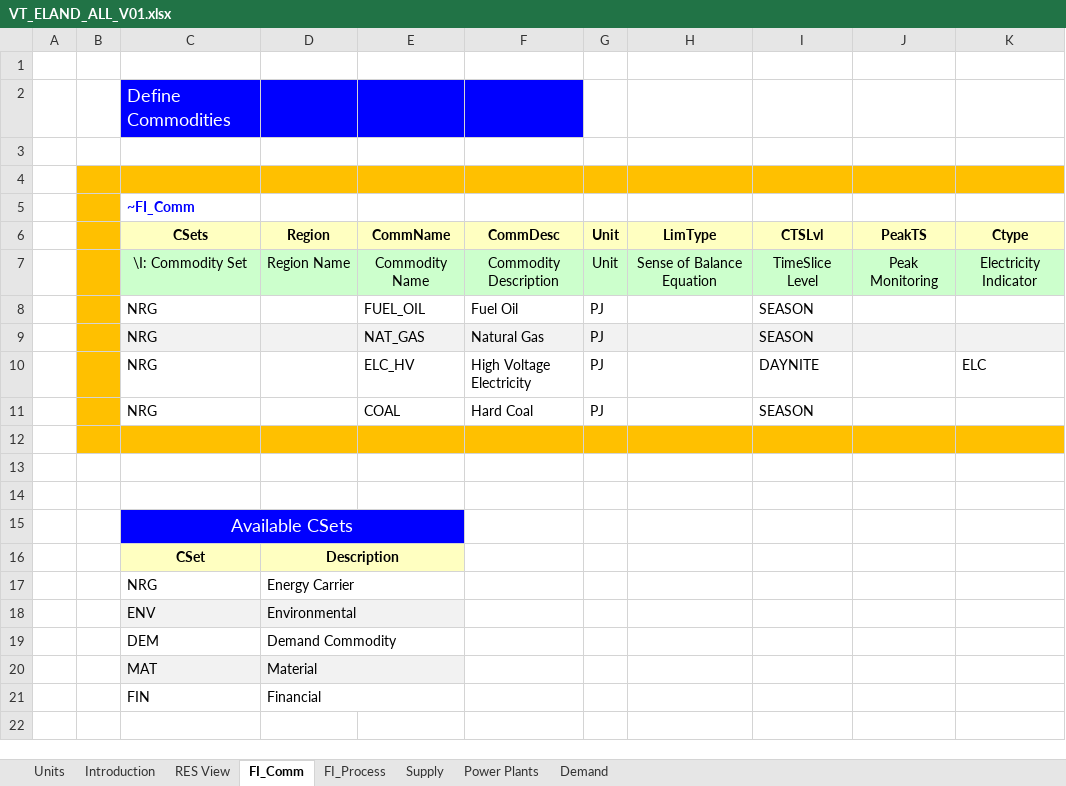
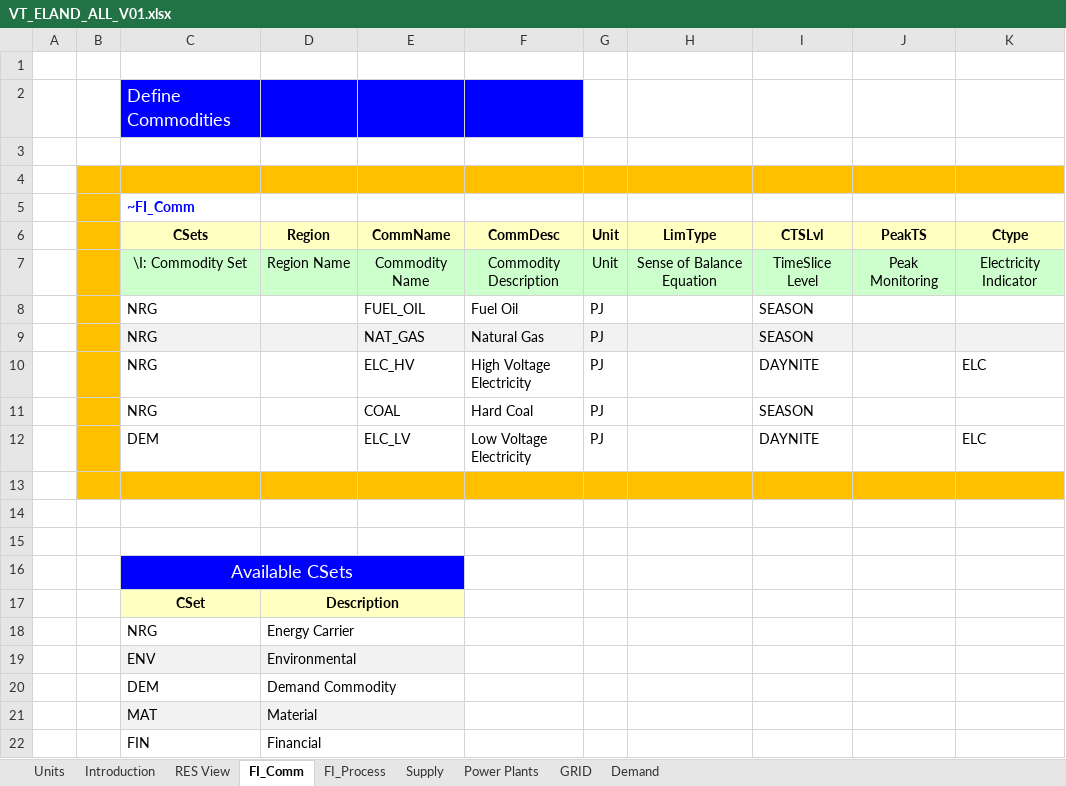
Before and after one commit to MartaFicek/SPK, an Excel workbook: VT_ELAND_ALL_V01.xlsx, sheet FI_Comm, drawn as a sheet; values as stored, in another font and other column widths than the file's, no borders; the diff names each change by its address in the sheet, - before the commit and + after, or states it on an @@ line.

```diff
--- a/VT_ELAND_ALL_V01.xlsx (sheet FI_Comm)
+++ b/VT_ELAND_ALL_V01.xlsx (sheet FI_Comm)
+sheet tab: GRID
+row 12:  |  | DEM |  | ELC_LV | Low Voltage Electricity | PJ |  | DAYNITE |  | ELC
```
Also changed, not shown: sheet Demand, sheet FI_Process.
